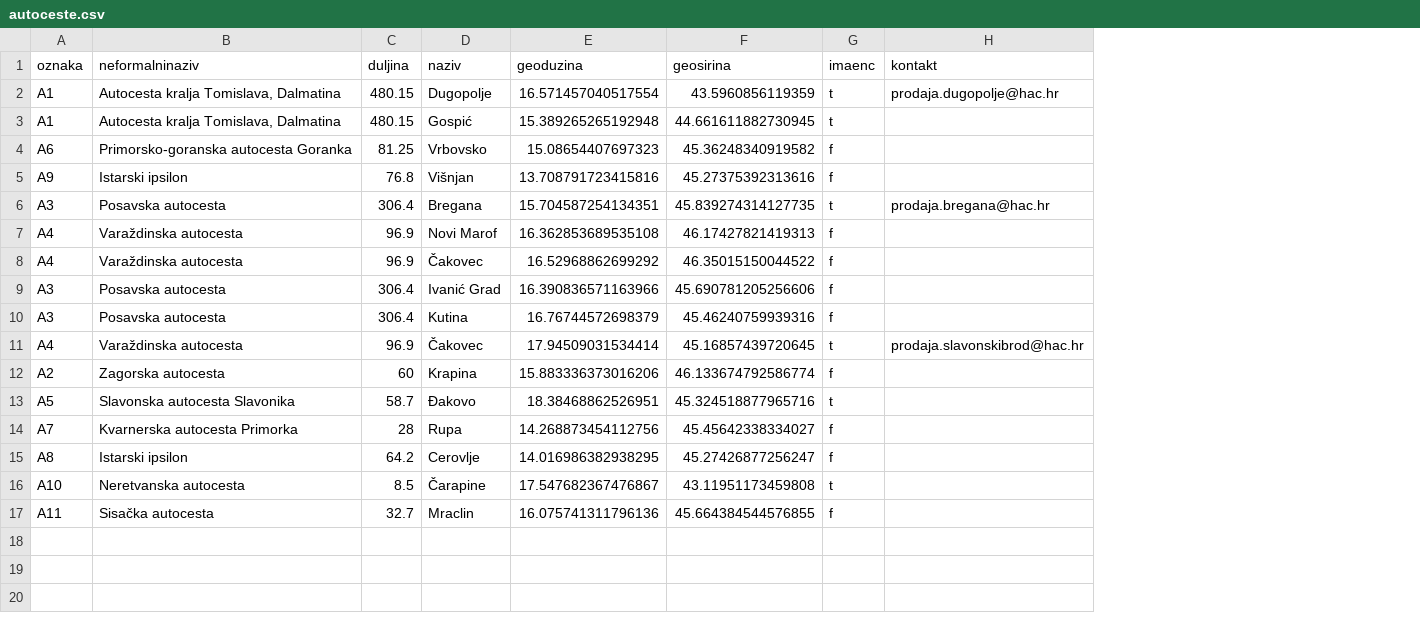
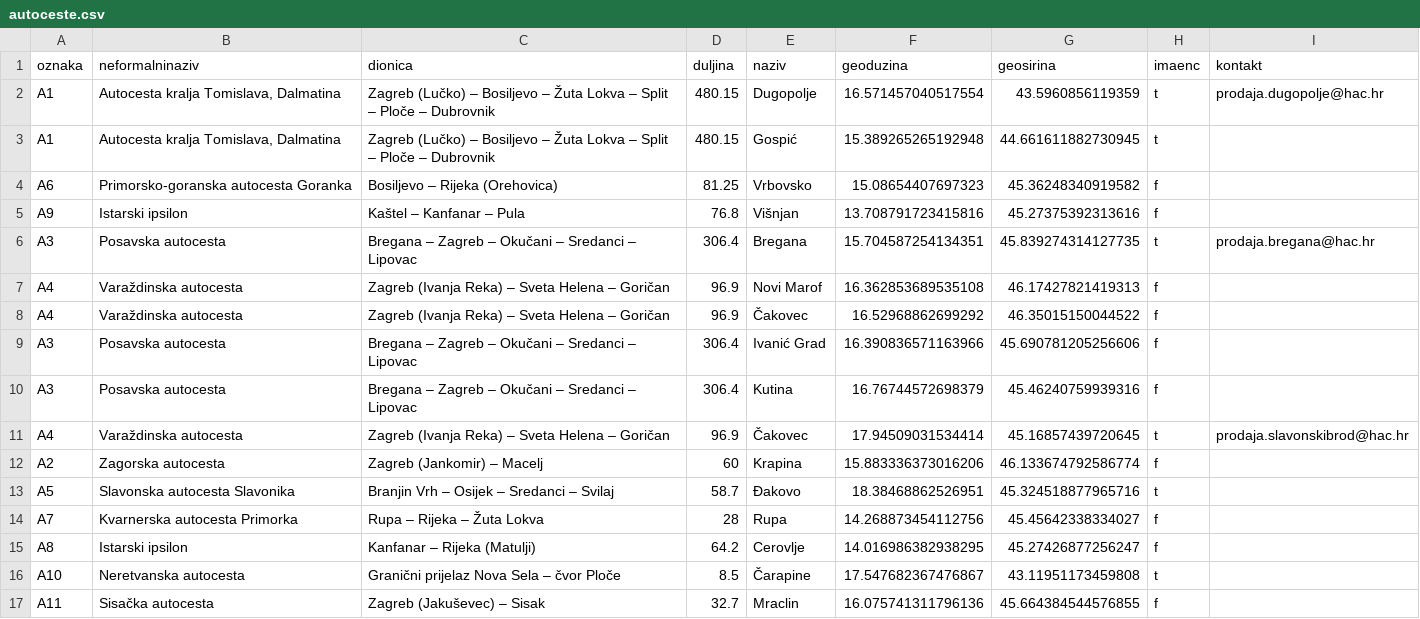
Before and after one commit to NovakPetar/OtvorenoRacunarstvo, a CSV file: autoceste.csv, drawn as a sheet; the diff names each change by its address in the sheet, - before the commit and + after, or states it on an @@ line.

```diff
--- a/autoceste.csv
+++ b/autoceste.csv
+column C (dionica), rows 2-17: Zagreb (Lučko) – Bosiljevo – Žuta Lokva – Split – Ploče – Dubrovnik | Zagreb (Lučko) – Bosiljevo – Žuta Lokva – Split – Ploče – Dubrovnik | Bosiljevo – Rijeka (Orehovica) | Kaštel – Kanfanar – Pula | Bregana – Zagreb – Okučani – Sredanci – Lipovac | Zagreb (Ivanja Reka) – Sveta Helena – Goričan | Zagreb (Ivanja Reka) – Sveta Helena – Goričan | Bregana – Zagreb – Okučani – Sredanci – Lipovac | Bregana – Zagreb – Okučani – Sredanci – Lipovac | Zagreb (Ivanja Reka) – Sveta Helena – Goričan | Zagreb (Jankomir) – Macelj | Branjin Vrh – Osijek – Sredanci – Svilaj | Rupa – Rijeka – Žuta Lokva | Kanfanar – Rijeka (Matulji) | Granični prijelaz Nova Sela – čvor Ploče | Zagreb (Jakuševec) – Sisak
```
Also changed, not shown: 21 other files.
